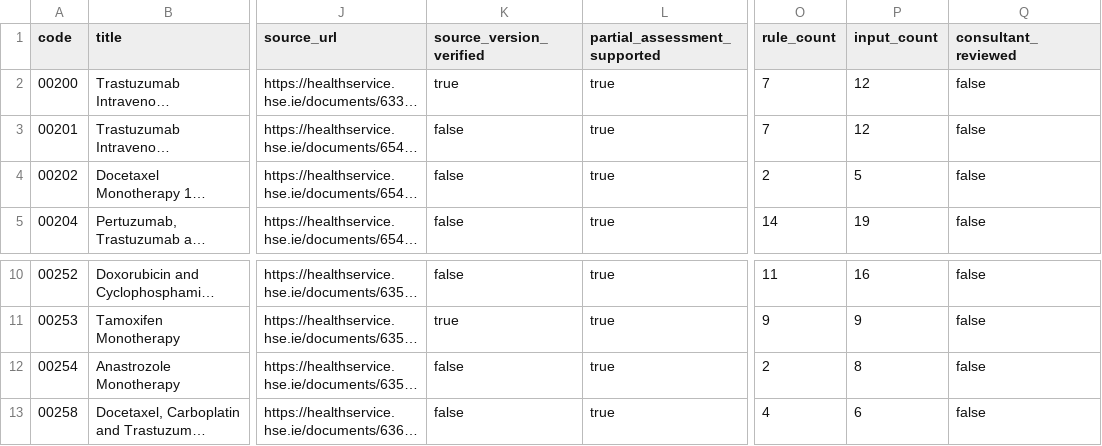
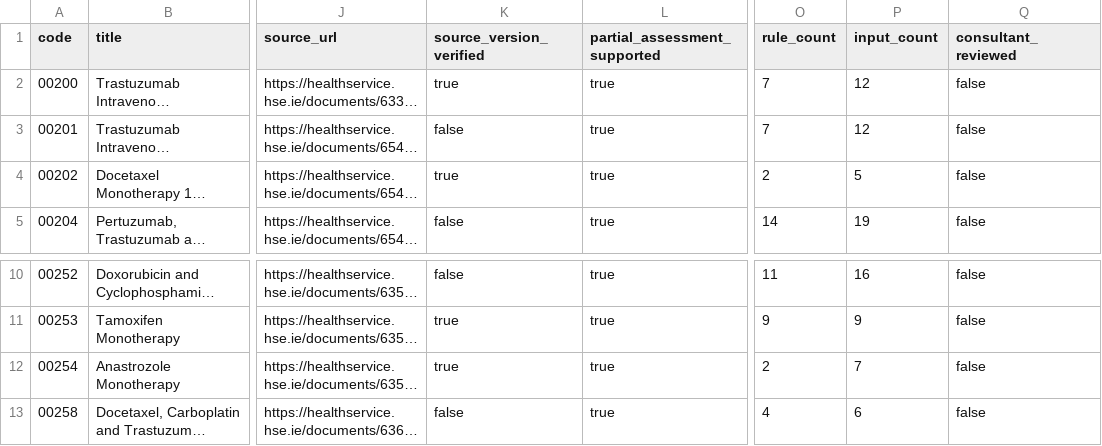
Before and after one commit to pobchina-boop/Sactcheck, a CSV file: V0510_SOLID_TUMOUR_RECONCILIATION.csv, drawn as a sheet; only a part is shown, gaps mark what is left out; long unchanged cells end in …; the diff covers the shown part only; the diff names each change by its address in the sheet, - before the commit and + after, or states it on an @@ line.

```diff
--- a/V0510_SOLID_TUMOUR_RECONCILIATION.csv
+++ b/V0510_SOLID_TUMOUR_RECONCILIATION.csv
-K4 (source_version_verified): false
+K4 (source_version_verified): true
-K12 (source_version_verified): false
+K12 (source_version_verified): true
-P12 (input_count): 8
+P12 (input_count): 7
```
Also changed, not shown: 22 edited cells elsewhere in this file, V0581_ORGAN_FUNCTION_RULE_COVERAGE_AUDIT.csv, 43 other files.
